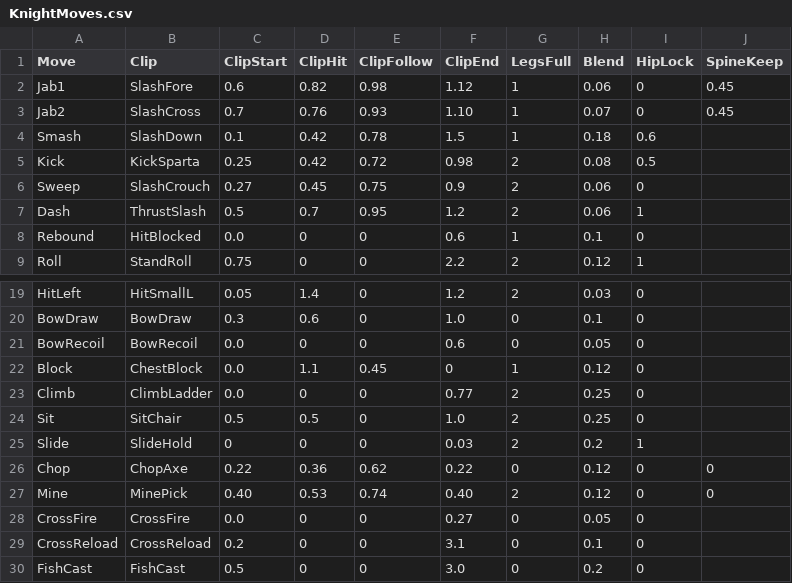
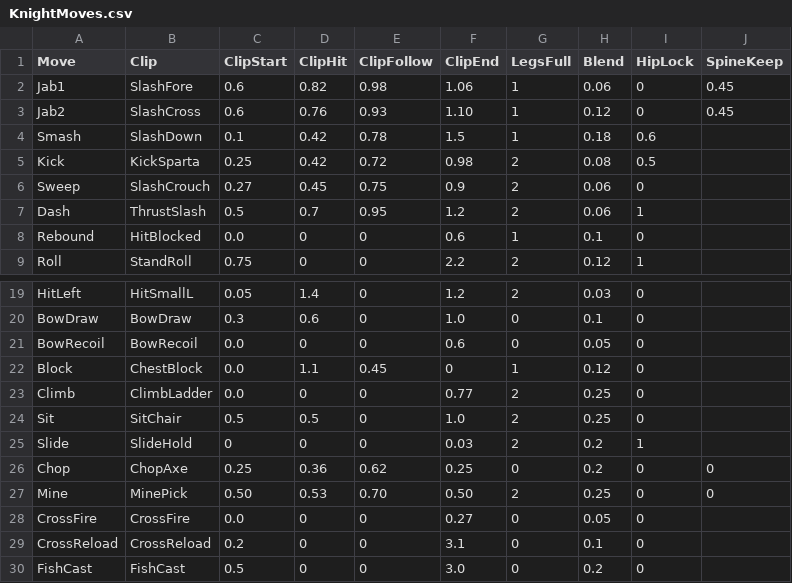
Before and after one commit to jleclair64/Jeebsland, a CSV file: Content/Data/KnightMoves.csv, drawn as a sheet; only a part is shown, gaps mark what is left out.

```diff
--- a/Content/Data/KnightMoves.csv
+++ b/Content/Data/KnightMoves.csv
@@ -1,4 +1,4 @@
 Move,Clip,ClipStart,ClipHit,ClipFollow,ClipEnd,LegsFull,Blend,HipLock,SpineKeep
-Jab1,SlashFore,0.6,0.82,0.98,1.12,1,0.06,0,0.45
-Jab2,SlashCross,0.7,0.76,0.93,1.10,1,0.07,0,0.45
+Jab1,SlashFore,0.6,0.82,0.98,1.06,1,0.06,0,0.45
+Jab2,SlashCross,0.6,0.76,0.93,1.10,1,0.12,0,0.45
 Smash,SlashDown,0.1,0.42,0.78,1.5,1,0.18,0.6
@@ -25,4 +25,4 @@ Sit,SitChair,0.5,0.5,0,1.0,2,0.25,0
 Slide,SlideHold,0,0,0,0.03,2,0.2,1
-Chop,ChopAxe,0.22,0.36,0.62,0.22,0,0.12,0,0
-Mine,MinePick,0.40,0.53,0.74,0.40,2,0.12,0,0
+Chop,ChopAxe,0.25,0.36,0.62,0.25,0,0.2,0,0
+Mine,MinePick,0.50,0.53,0.70,0.50,2,0.25,0,0
 CrossFire,CrossFire,0.0,0,0,0.27,0,0.05,0
```
Also changed, not shown: Content/Data/ArmourStyles.csv, Content/Data/Kinds.csv, 40 other files.
